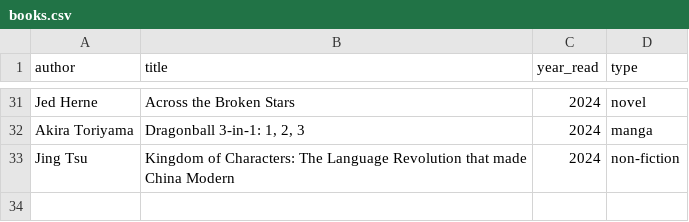
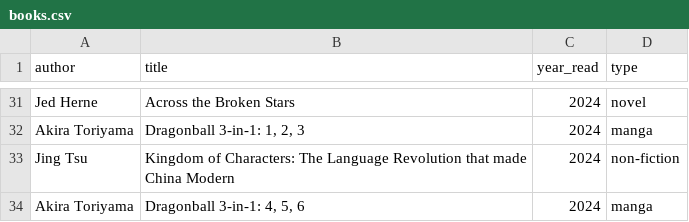
Before and after one commit to zachchurchill/zachchurchill.github.io, a CSV file: _data/books.csv, drawn as a sheet; only a part is shown, gaps mark what is left out; the diff names each change by its address in the sheet, - before the commit and + after, or states it on an @@ line.

Commit message:
Update books.csv

```diff
--- a/_data/books.csv
+++ b/_data/books.csv
+row 34: Akira Toriyama | Dragonball 3-in-1: 4, 5, 6 | 2024 | manga
```
